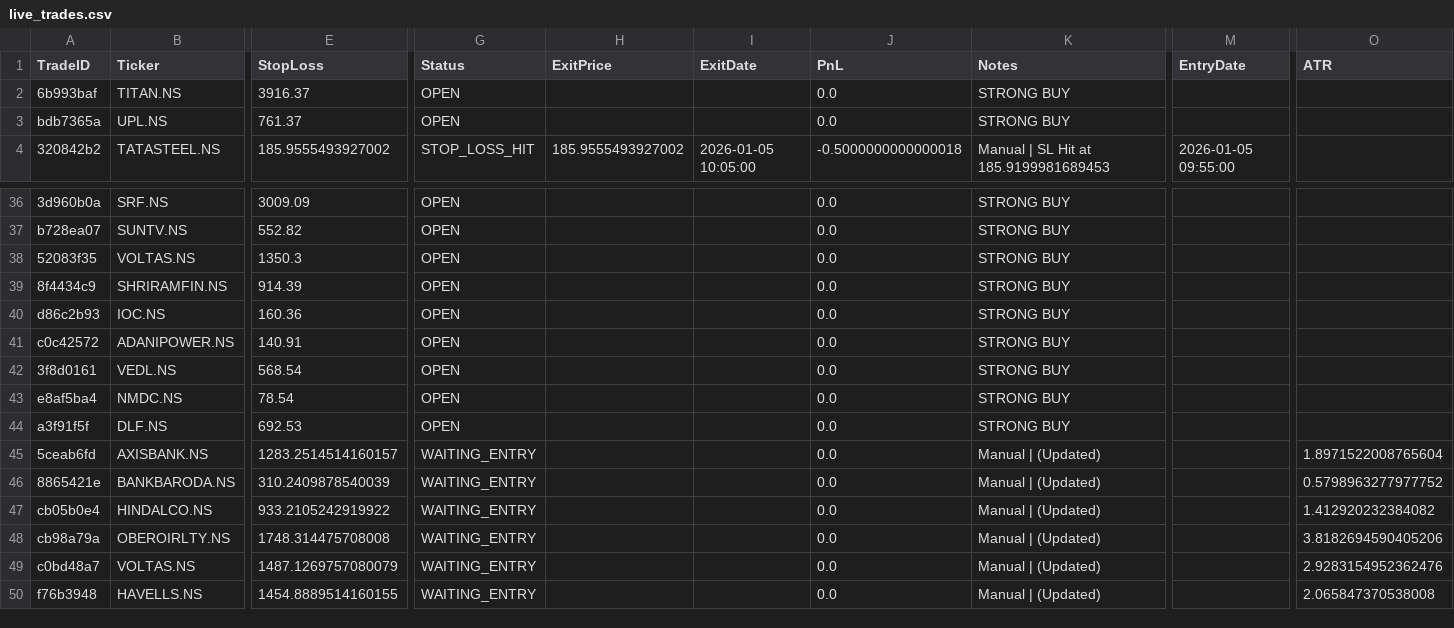
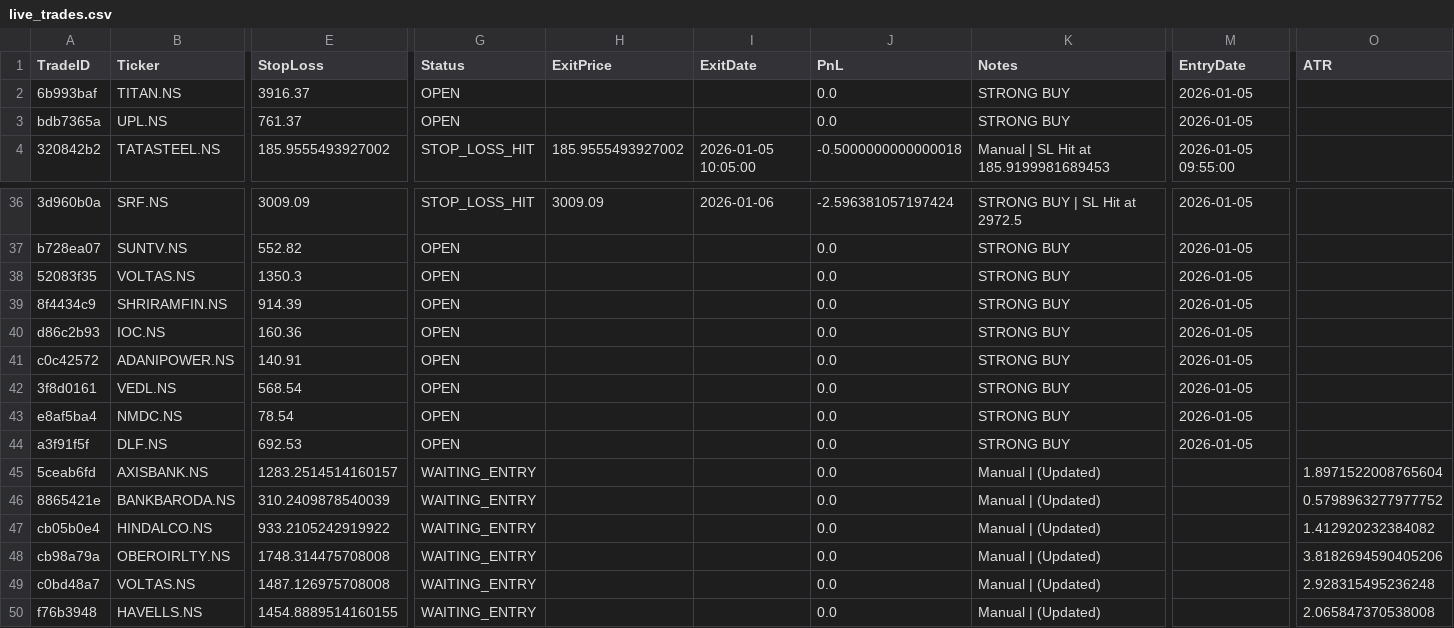
Before and after one commit to rajendraprasadchepuri/Velo, a CSV file: data/live_trades.csv, drawn as a sheet; only a part is shown, gaps mark what is left out; the diff covers the shown part only; the diff names each change by its address in the sheet, - before the commit and + after, or states it on an @@ line.

Commit message:
Fixed Date Issue on MTF Results table on Live

```diff
--- a/data/live_trades.csv
+++ b/data/live_trades.csv
-M2:M3 (EntryDate): (empty)
+M2:M3 (EntryDate): 2026-01-05
-G36 (Status): OPEN
+G36 (Status): STOP_LOSS_HIT
-H36 (ExitPrice): (empty)
+H36 (ExitPrice): 3009.09
-I36 (ExitDate): (empty)
+I36 (ExitDate): 2026-01-06
-J36 (PnL): 0.0
+J36 (PnL): -2.596381057197424
-K36 (Notes): STRONG BUY
+K36 (Notes): STRONG BUY | SL Hit at 2972.5
-M36:M44 (EntryDate): (empty)
+M36:M44 (EntryDate): 2026-01-05
-E49 (StopLoss): 1487.1269757080079
+E49 (StopLoss): 1487.126975708008
-O49 (ATR): 2.9283154952362476
+O49 (ATR): 2.928315495236248
```
Also changed, not shown: 53 edited cells elsewhere in this file, 3 other files.
